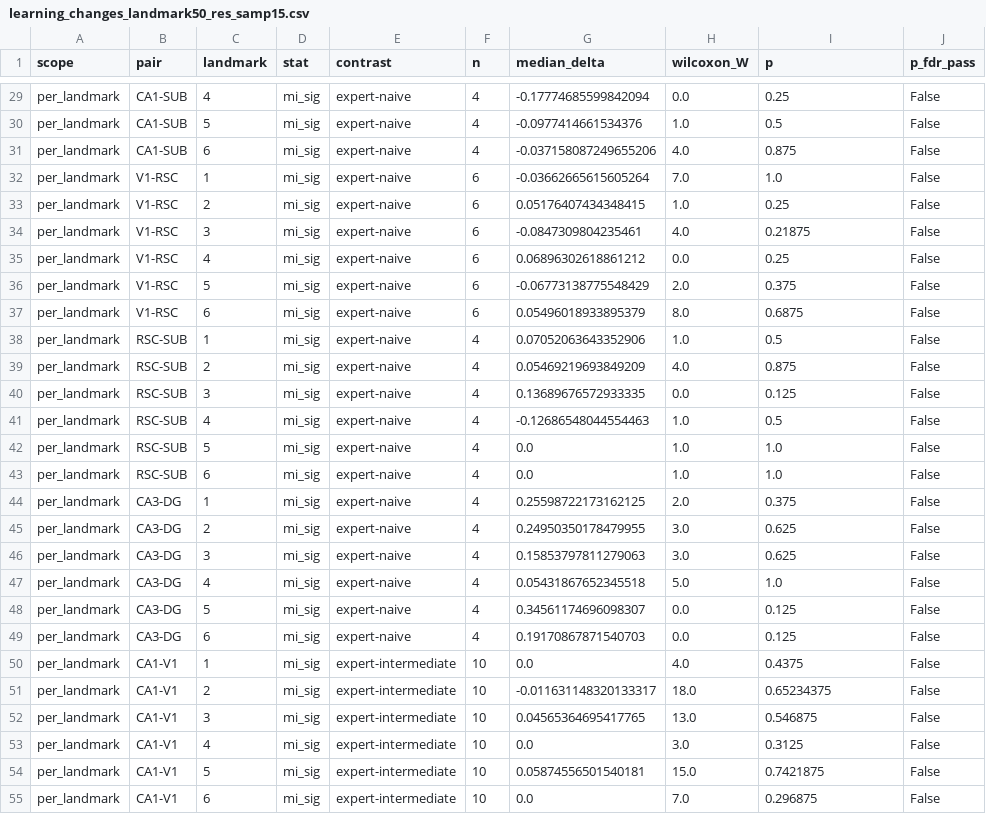
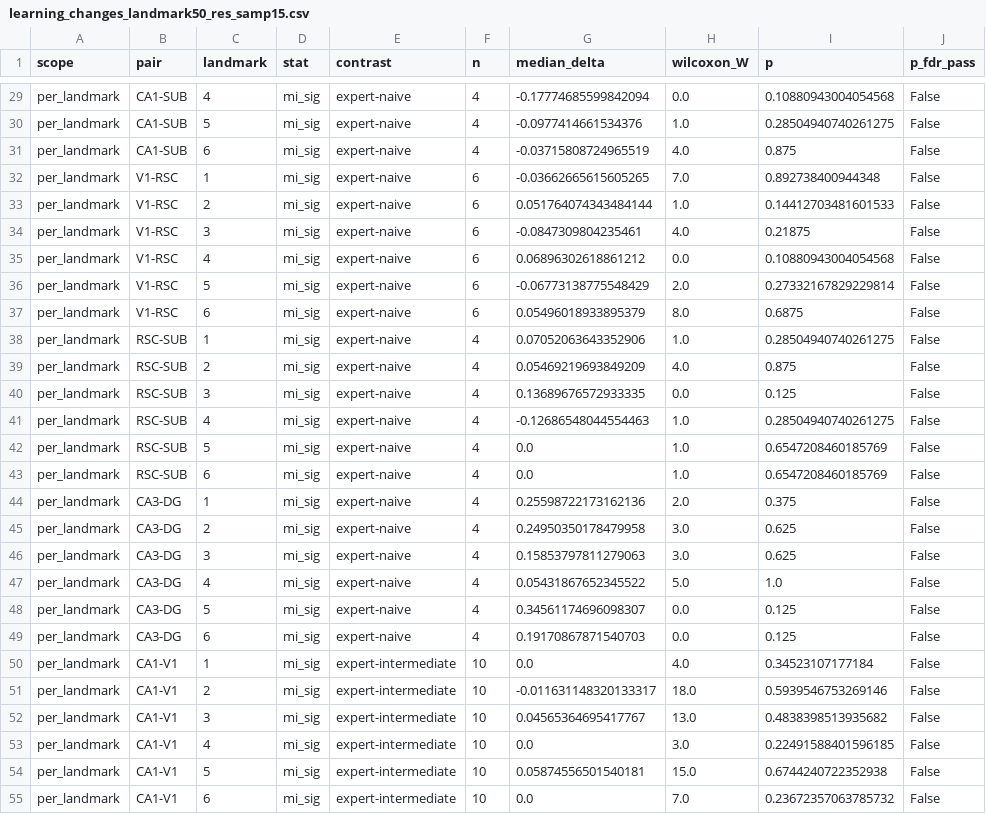
Before and after one commit to ThalionA/TomLearning, a CSV file: cca/results/learning_changes_landmark50_res_samp15.csv, drawn as a sheet; only a part is shown, gaps mark what is left out; the diff covers the shown part only; the diff names each change by its address in the sheet, - before the commit and + after, or states it on an @@ line.

```diff
--- a/cca/results/learning_changes_landmark50_res_samp15.csv
+++ b/cca/results/learning_changes_landmark50_res_samp15.csv
-I29 (p): 0.25
+I29 (p): 0.10880943004054568
-I30 (p): 0.5
+I30 (p): 0.28504940740261275
-G31 (median_delta): -0.037158087249655206
+G31 (median_delta): -0.03715808724965519
-G32 (median_delta): -0.03662665615605264
+G32 (median_delta): -0.03662665615605265
-I32 (p): 1.0
+I32 (p): 0.892738400944348
-G33 (median_delta): 0.05176407434348415
+G33 (median_delta): 0.051764074343484144
-I33 (p): 0.25
+I33 (p): 0.14412703481601533
-I35 (p): 0.25
+I35 (p): 0.10880943004054568
-I36 (p): 0.375
+I36 (p): 0.27332167829229814
-I38 (p): 0.5
+I38 (p): 0.28504940740261275
-I41 (p): 0.5
+I41 (p): 0.28504940740261275
-I42:I43 (p): 1.0
+I42:I43 (p): 0.6547208460185769
-G44 (median_delta): 0.25598722173162125
+G44 (median_delta): 0.25598722173162136
-G45 (median_delta): 0.24950350178479955
+G45 (median_delta): 0.24950350178479958
-G47 (median_delta): 0.05431867652345518
+G47 (median_delta): 0.05431867652345522
-I50 (p): 0.4375
+I50 (p): 0.34523107177184
-I51 (p): 0.65234375
+I51 (p): 0.5939546753269146
-G52 (median_delta): 0.04565364695417765
+G52 (median_delta): 0.04565364695417767
-I52 (p): 0.546875
+I52 (p): 0.4838398513935682
-I53 (p): 0.3125
+I53 (p): 0.22491588401596185
-I54 (p): 0.7421875
+I54 (p): 0.6744240722352938
-I55 (p): 0.296875
+I55 (p): 0.23672357063785732
```
Also changed, not shown: 95 edited cells elsewhere in this file, 47 other files.
